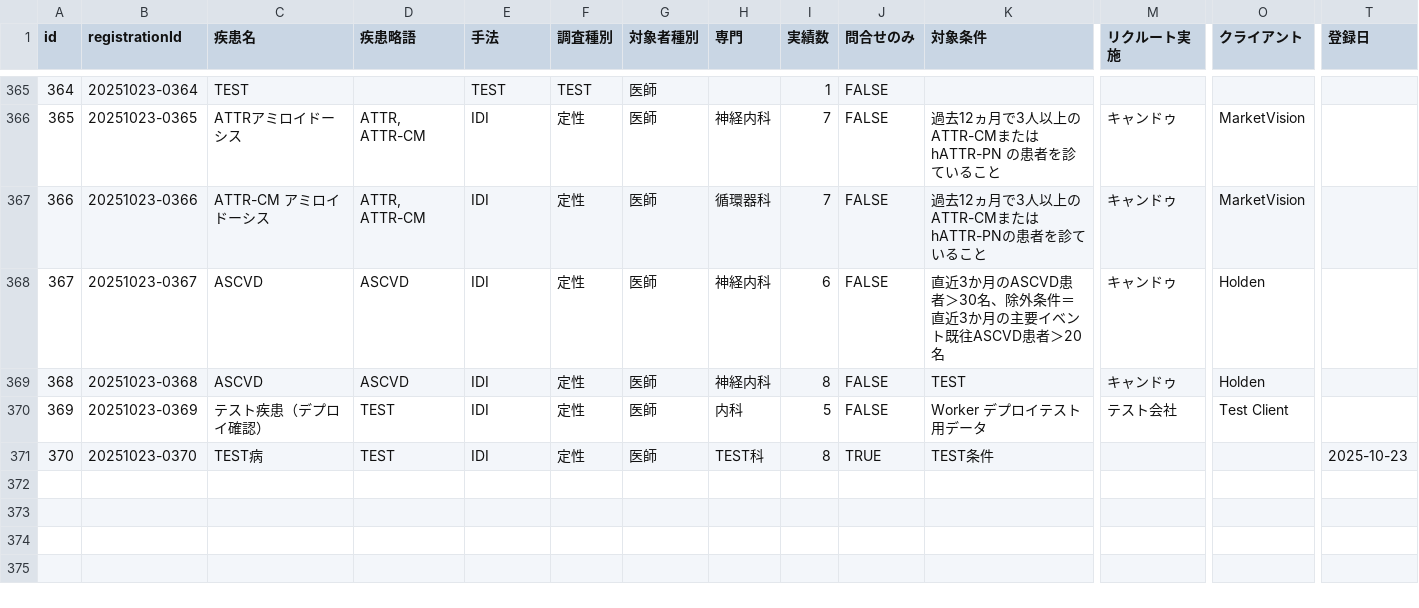
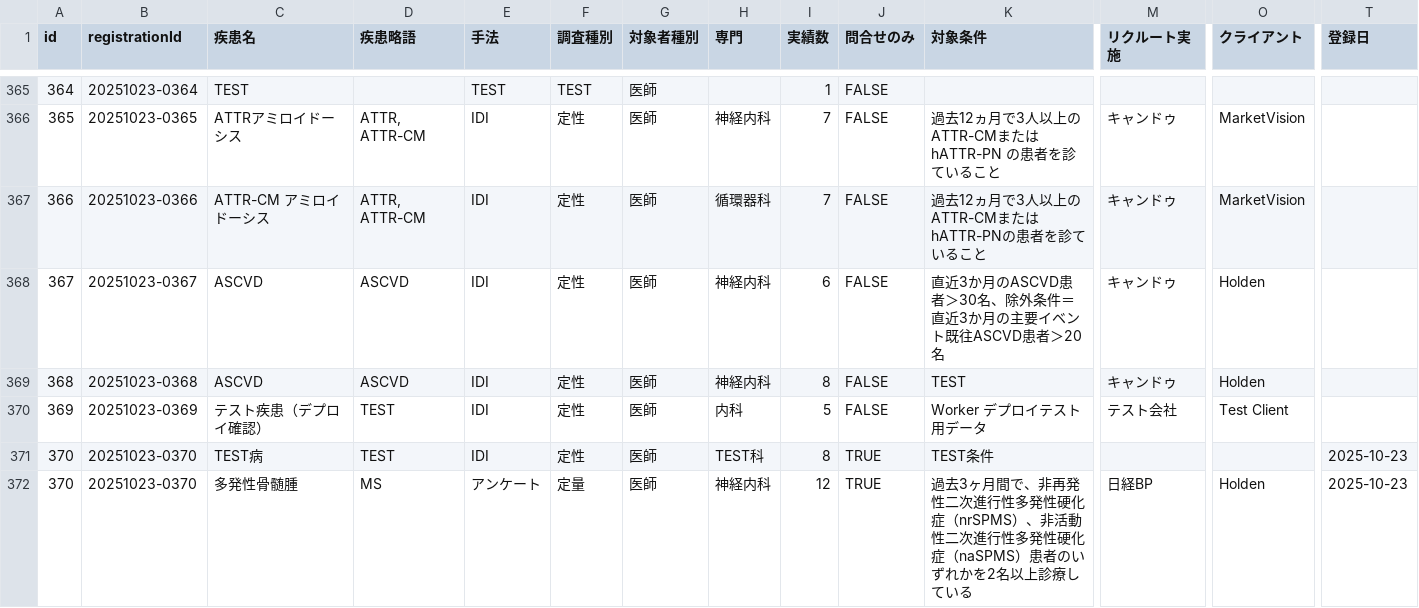
Before and after one commit to Yoshi-Seed/global, a CSV file: project-tracker/seed_planning_data.csv, drawn as a sheet; only a part is shown, gaps mark what is left out; rows hold the shown columns only; the diff names each change by its address in the sheet, - before the commit and + after, or states it on an @@ line.

Commit message:
Add project: 多発性骨髄腫

```diff
--- a/project-tracker/seed_planning_data.csv
+++ b/project-tracker/seed_planning_data.csv
+row 372: 370 | 20251023-0370 | 多発性骨髄腫 | MS | アンケート | 定量 | 医師 | 神経内科 | 12 | TRUE | 過去3ヶ月間で、非再発性二次進行性多発性硬化症（nrSPMS）、非活動性二次進行性多発性硬化症（naSPMS）患者のいずれかを2名以上診療している | 日経BP | Holden | 2025-10-23
```
